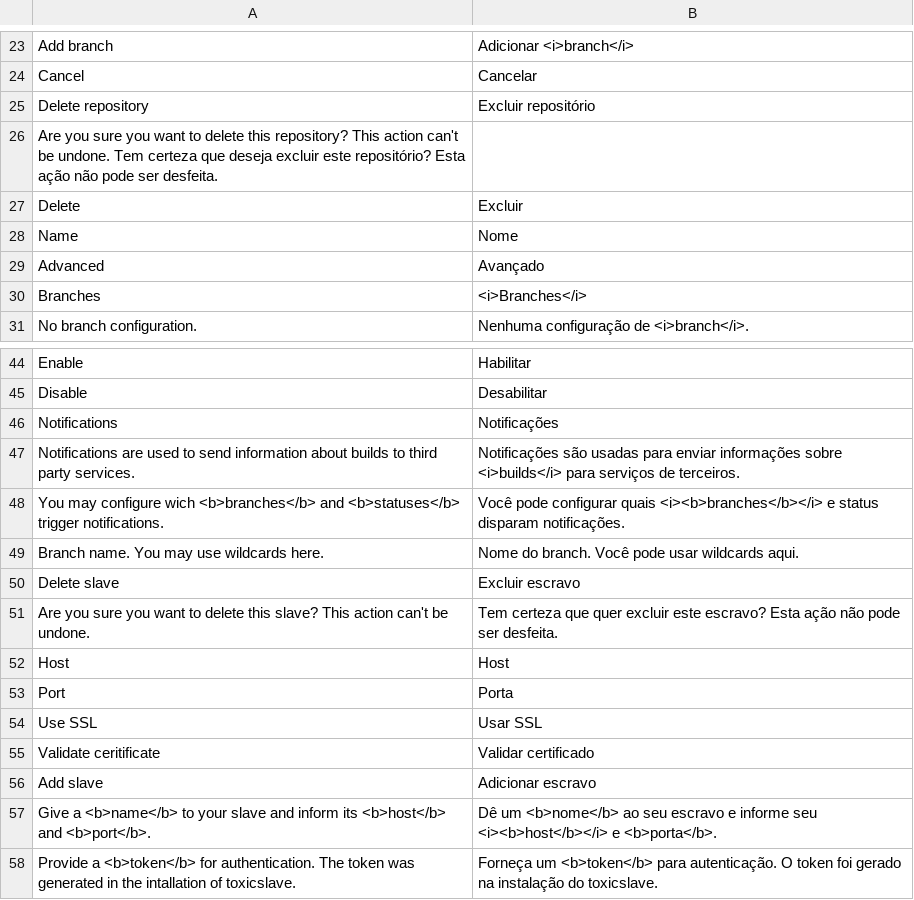
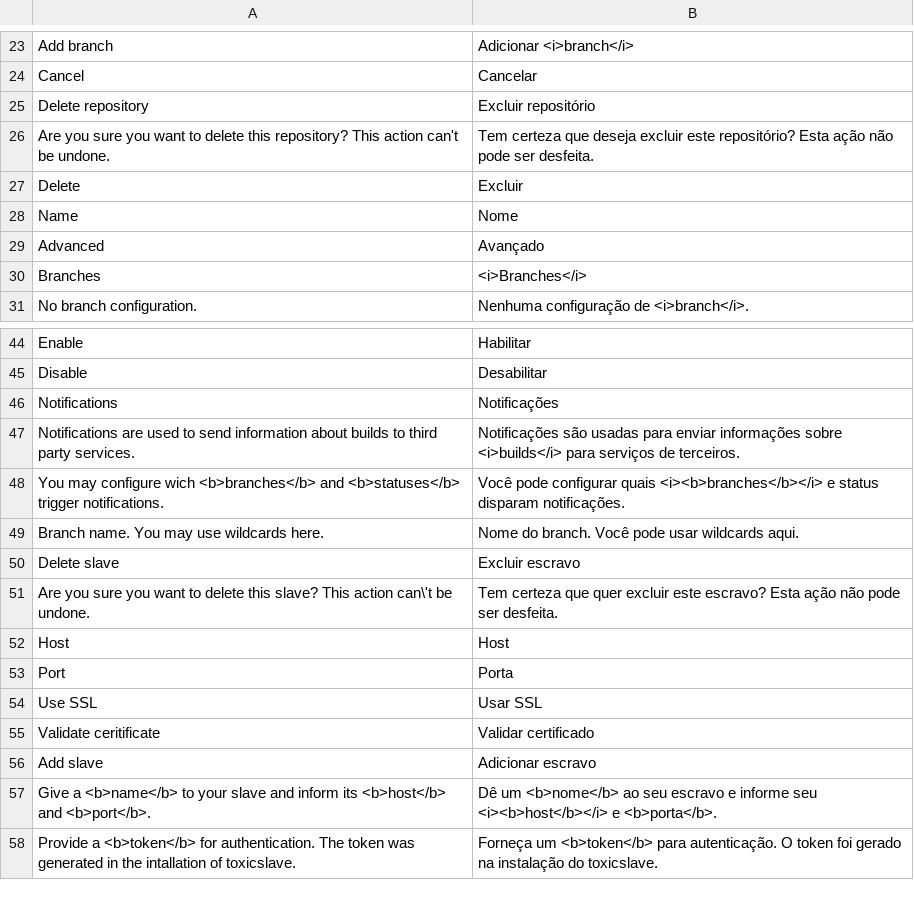
Before and after one commit to jucacrispim/toxicbuild, a CSV file: toxicbuild/ui/translations/web/pt_BR.csv, drawn as a sheet; only a part is shown, gaps mark what is left out.

Commit message:
Improve translation

```diff
--- a/toxicbuild/ui/translations/web/pt_BR.csv
+++ b/toxicbuild/ui/translations/web/pt_BR.csv
@@ -25,3 +25,3 @@ Cancel,Cancelar
 Delete repository,Excluir repositório
-Are you sure you want to delete this repository? This action can't be undone. Tem certeza que deseja excluir este repositório? Esta ação não pode ser desfeita.
+Are you sure you want to delete this repository? This action can't be undone.,Tem certeza que deseja excluir este repositório? Esta ação não pode ser desfeita.
 Delete,Excluir
@@ -50,3 +50,3 @@ Branch name. You may use wildcards here.,Nome do branch. Você pode usar wildcar
 Delete slave, Excluir escravo
-Are you sure you want to delete this slave? This action can't be undone.,Tem certeza que quer excluir este escravo? Esta ação não pode ser desfeita.
+Are you sure you want to delete this slave? This action can\'t be undone.,Tem certeza que quer excluir este escravo? Esta ação não pode ser desfeita.
 Host,Host
```
Also changed, not shown: 2 other files.
